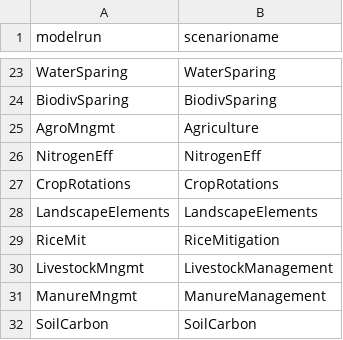
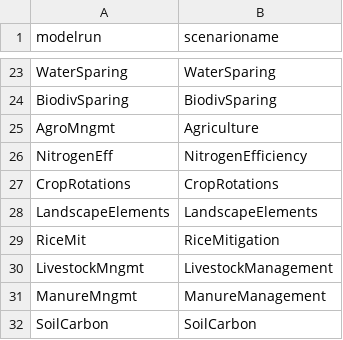
Before and after one commit to pik-piam/m4fsdp, a CSV file: inst/extdata/scenarionames.csv, drawn as a sheet; only a part is shown, gaps mark what is left out.

```diff
--- a/inst/extdata/scenarionames.csv
+++ b/inst/extdata/scenarionames.csv
@@ -25,3 +25,3 @@ BiodivSparing;BiodivSparing
 AgroMngmt;Agriculture
-NitrogenEff;NitrogenEff
+NitrogenEff;NitrogenEfficiency
 CropRotations;CropRotations
```
Also changed, not shown: 5 other files.
